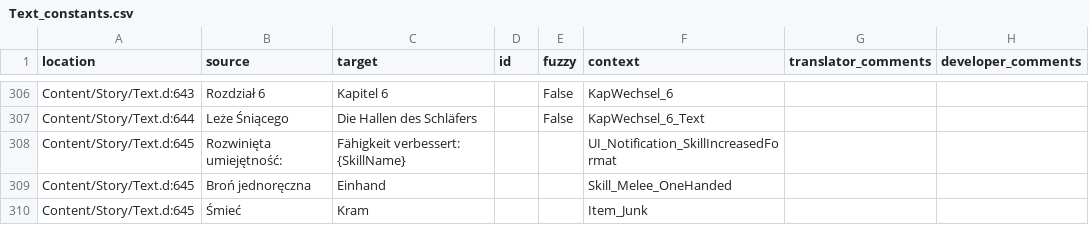
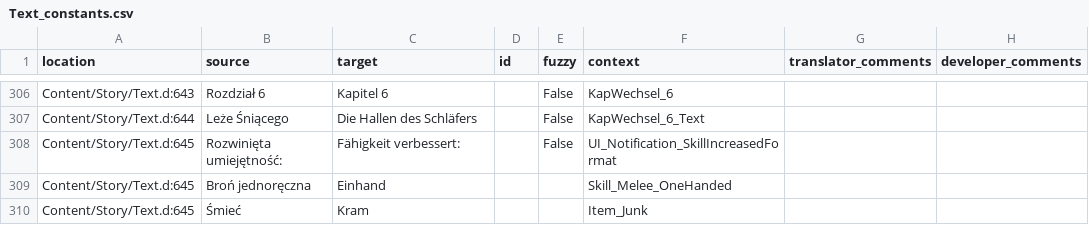
Before and after one commit to Nyras-Enjoyers/nyras-prologue-demake-scripts, a CSV file: .translations/de/Text_constants.csv, drawn as a sheet; only a part is shown, gaps mark what is left out.

Commit message:
Translated using Weblate (German)
Currently translated at 100.0% (309 of 309 strings)

Translation: Nyras Prolog Demake/Text_constants
Translate-URL: http://weblate.cokoliv.eu/projects/nyras-prolog-demake/text_constants/de/

```diff
--- a/.translations/de/Text_constants.csv
+++ b/.translations/de/Text_constants.csv
@@ -307,3 +307,3 @@
 "Content/Story/Text.d:644","Leże Śniącego","Die Hallen des Schläfers","","False","KapWechsel_6_Text","",""
-"Content/Story/Text.d:645","Rozwinięta umiejętność: ","Fähigkeit verbessert: {SkillName}","","","UI_Notification_SkillIncreasedFormat","",""
+"Content/Story/Text.d:645","Rozwinięta umiejętność: ","Fähigkeit verbessert: ","","False","UI_Notification_SkillIncreasedFormat","",""
 "Content/Story/Text.d:645","Broń jednoręczna","Einhand","","","Skill_Melee_OneHanded","",""
```
